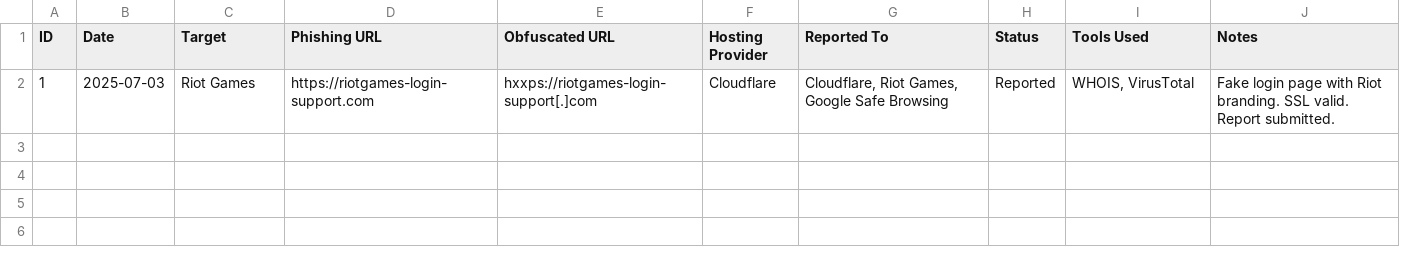
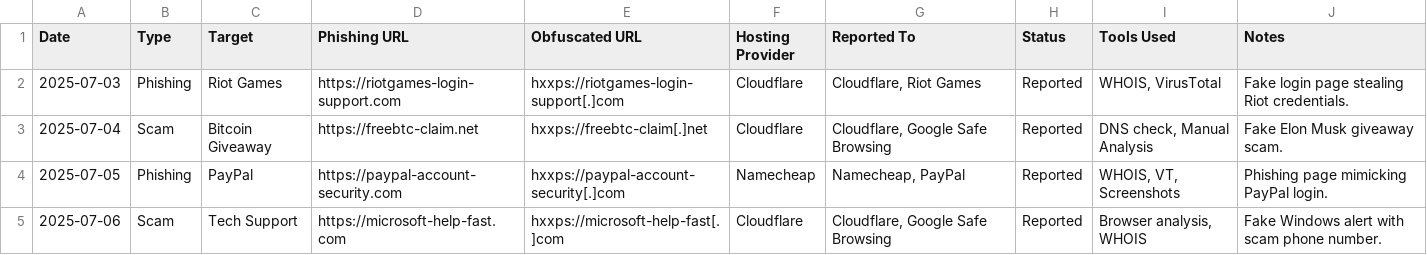
Before and after one commit to JOY6IX9INE/Phishing-Report-Log, a CSV file: reports.csv, drawn as a sheet; removed rows and columns are numbered as before the commit, all else as after; the diff names each change by its address in the sheet, - before the commit and + after, or states it on an @@ line.

Commit message:
Update reports.csv

```diff
--- a/reports.csv
+++ b/reports.csv
-column A (ID), row 2: 1
+column B (Type), row 2: Phishing
-G2 (Reported To): Cloudflare, Riot Games, Google Safe Browsing
+G2 (Reported To): Cloudflare, Riot Games
-J2 (Notes): …login page with Riot branding. SSL valid. Report submitted.
+J2 (Notes): …login page stealing Riot credentials.
+row 3: 2025-07-04 | Scam | Bitcoin Giveaway | https://freebtc-claim.net | hxxps://freebtc-claim[.]net | Cloudflare | Cloudflare, Google Safe Browsing | Reported | DNS check, Manual Analysis | Fake Elon Musk giveaway scam.
+row 4: 2025-07-05 | Phishing | PayPal | https://paypal-account-security.com | hxxps://paypal-account-security[.]com | Namecheap | Namecheap, PayPal | Reported | WHOIS, VT, Screenshots | Phishing page mimicking PayPal login.
+row 5: 2025-07-06 | Scam | Tech Support | https://microsoft-help-fast.com | hxxps://microsoft-help-fast[.]com | Cloudflare | Cloudflare, Google Safe Browsing | Reported | Browser analysis, WHOIS | Fake Windows alert with scam phone number.
```
